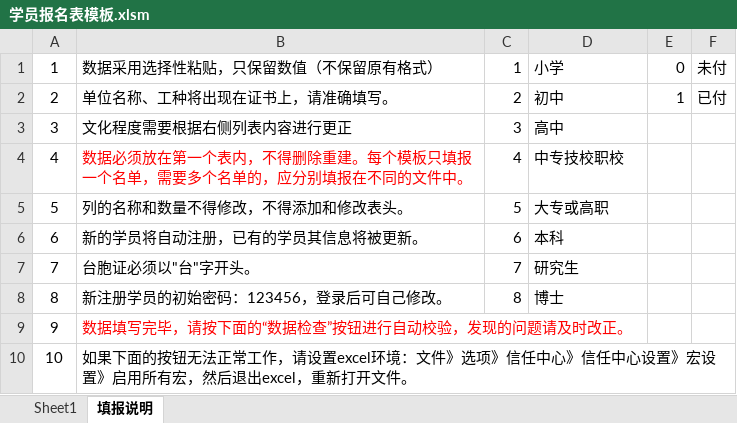
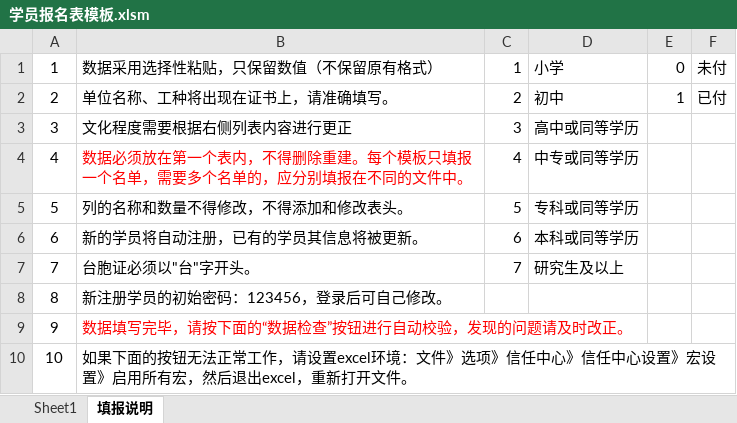
Before and after one commit to albertliu/T2Backend, an Excel workbook: output/学员报名表模板.xlsm, sheet 填报说明, drawn as a sheet; values as stored, in another font and other column widths than the file's, no borders; charts and pictures not drawn; the diff names each change by its address in the sheet, - before the commit and + after, or states it on an @@ line.

```diff
--- a/output/学员报名表模板.xlsm (sheet 填报说明)
+++ b/output/学员报名表模板.xlsm (sheet 填报说明)
-D3: 高中
+D3: 高中或同等学历
-D4: 中专技校职校
+D4: 中专或同等学历
-D5: 大专或高职
+D5: 专科或同等学历
-D6: 本科
+D6: 本科或同等学历
-D7: 研究生
+D7: 研究生及以上
-C8: 8
+C8: (empty)
-D8: 博士
+D8: (empty)
```
Also changed, not shown: 1 other file.
